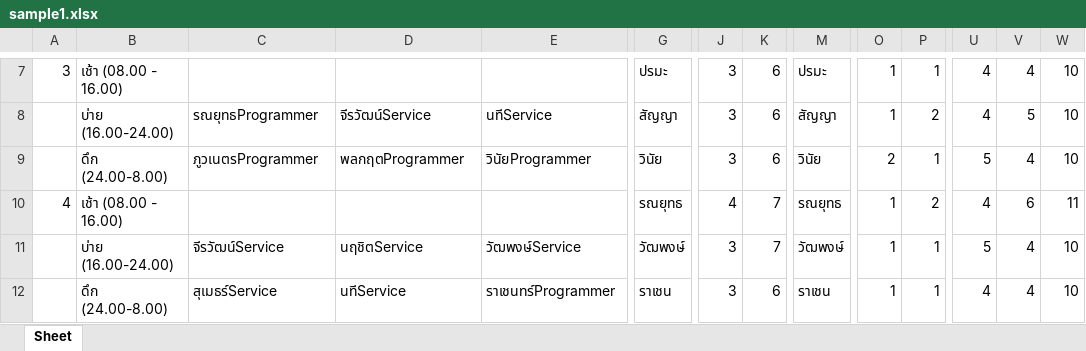
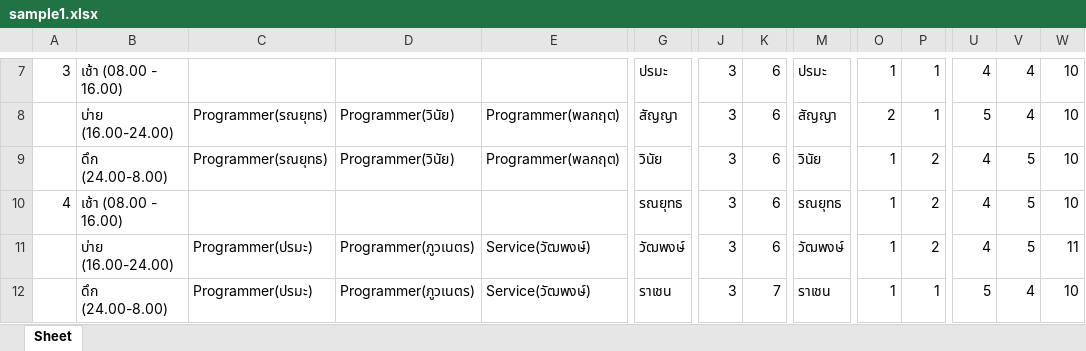
Before and after one commit to xuvu/schedule-optimization, an Excel workbook: sample1.xlsx, sheet Sheet, drawn as a sheet; only a part is shown, gaps mark what is left out; values as stored, in another font and other column widths than the file's, no cell formats; removed rows and columns are numbered as before the commit, all else as after; rows hold the shown columns only; the diff covers the shown part only; the diff names each change by its address in the sheet, - before the commit and + after, or states it on an @@ line.

```diff
--- a/sample1.xlsx (sheet Sheet)
+++ b/sample1.xlsx (sheet Sheet)
-C8: รณยุทธProgrammer
+C8: Programmer(รณยุทธ)
-D8: จีรวัฒน์Service
+D8: Programmer(วินัย)
-E8: นทีService
+E8: Programmer(พลกฤต)
-O8: 1
+O8: 2
-P8: 2
+P8: 1
-U8: 4
+U8: 5
-V8: 5
+V8: 4
-C9: ภูวเนตรProgrammer
+C9: Programmer(รณยุทธ)
-D9: พลกฤตProgrammer
+D9: Programmer(วินัย)
-E9: วินัยProgrammer
+E9: Programmer(พลกฤต)
-O9: 2
+O9: 1
-P9: 1
+P9: 2
-U9: 5
+U9: 4
-V9: 4
+V9: 5
-J10: 4
+J10: 3
-K10: 7
+K10: 6
-V10: 6
+V10: 5
-W10: 11
+W10: 10
+row 11:  | บ่าย (16.00-24.00) | Programmer(ปรมะ) | Programmer(ภูวเนตร) | Service(วัฒพงษ์) | วัฒพงษ์ | 3 | 6 | วัฒพงษ์ | 1 | 2 | 4 | 5 | 11
-B12: บ่าย (16.00-24.00)
+B12: ดึก (24.00-8.00)
-C12: จีรวัฒน์Service
+C12: Programmer(ปรมะ)
-D12: นฤชิตService
+D12: Programmer(ภูวเนตร)
-E12: วัฒพงษ์Service
+E12: Service(วัฒพงษ์)
-G12: วัฒพงษ์
+G12: ราเชน
-M12: วัฒพงษ์
+M12: ราเชน
-row 12:  | ดึก (24.00-8.00) | สุเมธร์Service | นทีService | ราเชนทร์Programmer | ราเชน | 3 | 6 | ราเชน | 1 | 1 | 4 | 4 | 10
```
Also changed, not shown: 37 added rows, 37 removed rows and 192 edited cells elsewhere in this sheet, cell formats, sample2.xlsx, sample6.xlsx, 13 other files.
